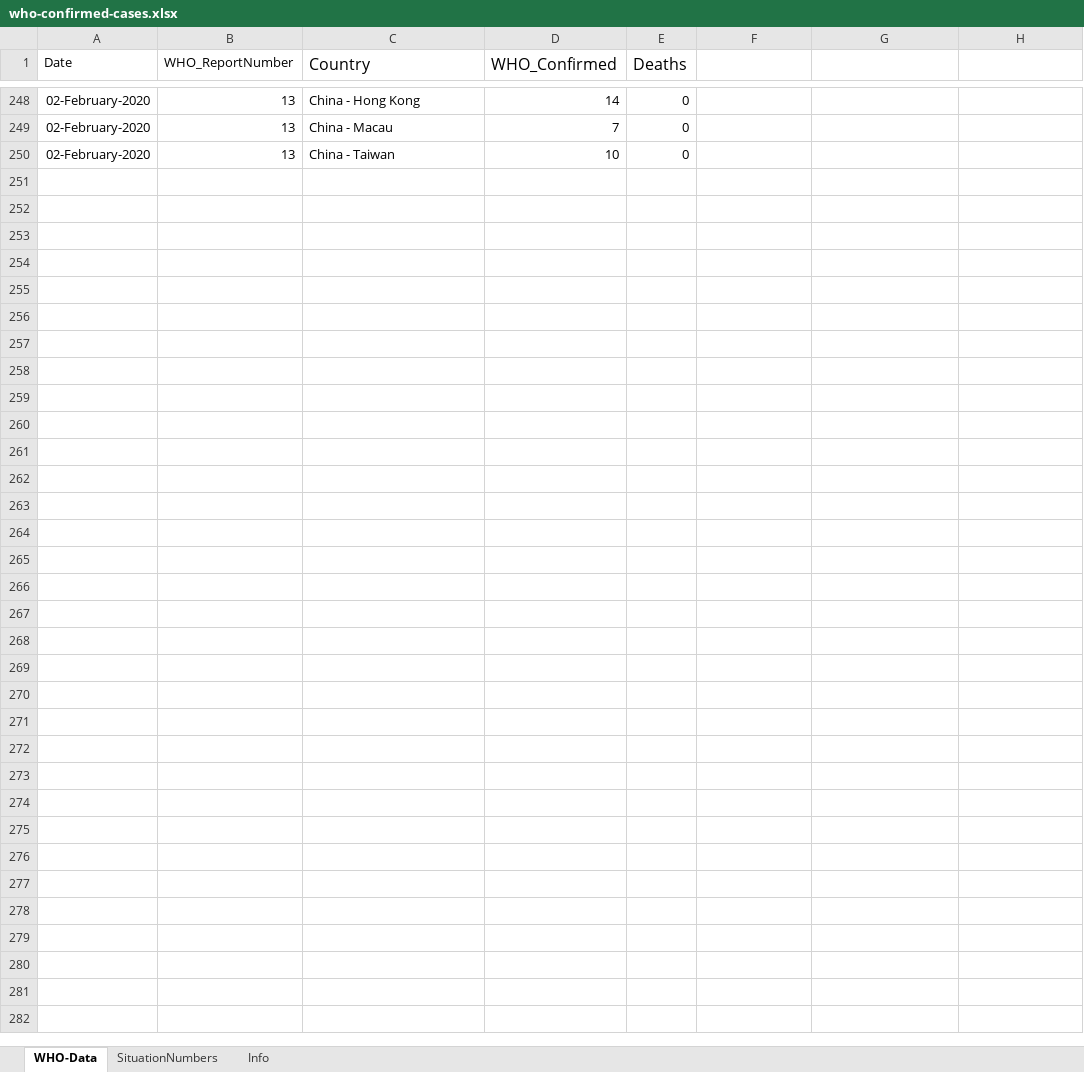
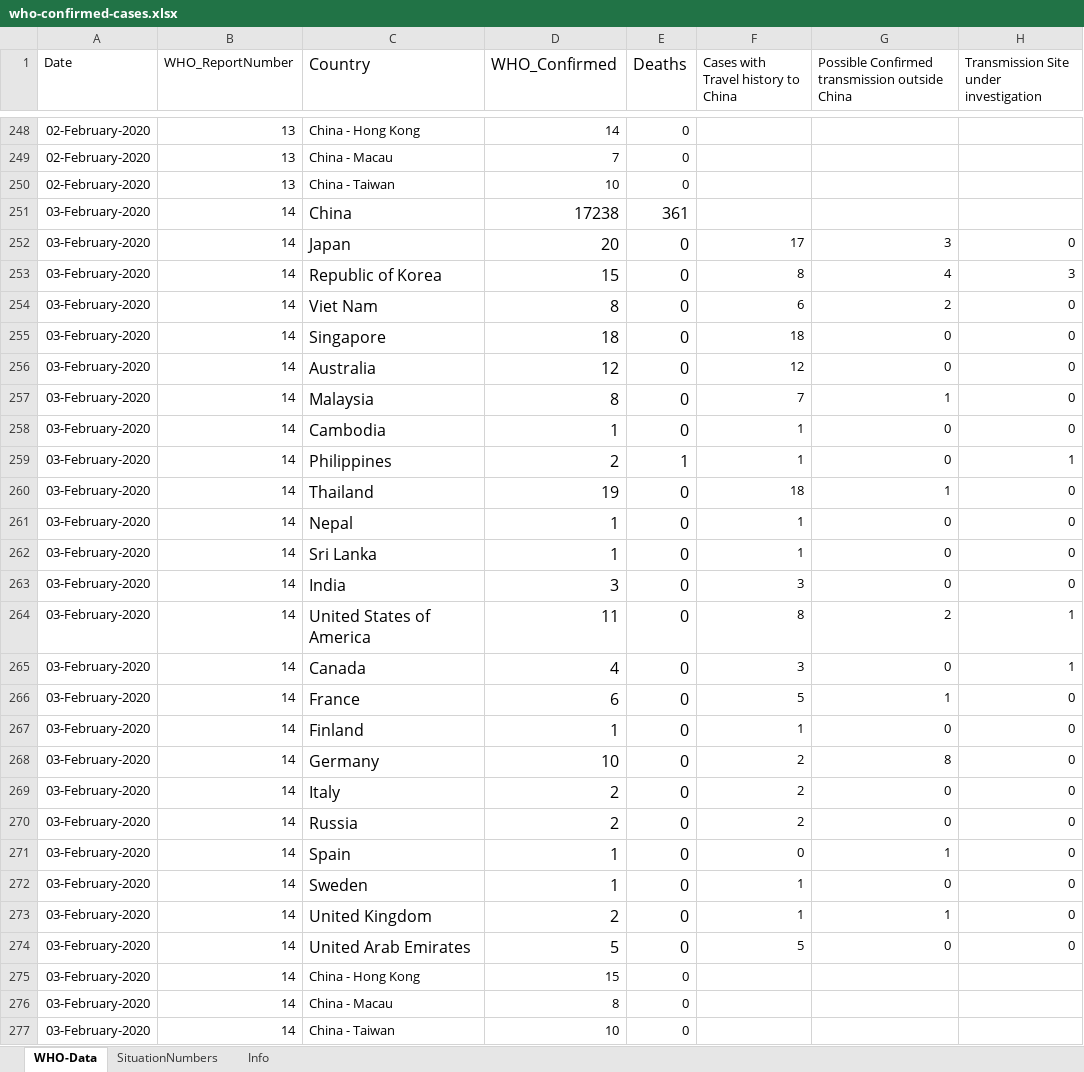
Before and after one commit to lxrocks/2019-nCoV, an Excel workbook: who-confirmed-cases.xlsx, sheet WHO-Data, drawn as a sheet; only a part is shown, gaps mark what is left out; values as stored, in another font and other column widths than the file's, no borders; the diff names each change by its address in the sheet, - before the commit and + after, or states it on an @@ line.

Commit message:
WHO Sit Rep No 14

```diff
--- a/who-confirmed-cases.xlsx (sheet WHO-Data)
+++ b/who-confirmed-cases.xlsx (sheet WHO-Data)
-F1: (empty)
+F1: Cases with Travel history to China
-G1: (empty)
+G1: Possible Confirmed transmission outside China
-H1: (empty)
+H1: Transmission Site under investigation
+row 251: 03-February-2020 | 14 | China | 17238 | 361
+row 252: 03-February-2020 | 14 | Japan | 20 | 0 | 17 | 3 | 0
+row 253: 03-February-2020 | 14 | Republic of Korea | 15 | 0 | 8 | 4 | 3
+row 254: 03-February-2020 | 14 | Viet Nam | 8 | 0 | 6 | 2 | 0
+row 255: 03-February-2020 | 14 | Singapore | 18 | 0 | 18 | 0 | 0
+row 256: 03-February-2020 | 14 | Australia | 12 | 0 | 12 | 0 | 0
+row 257: 03-February-2020 | 14 | Malaysia | 8 | 0 | 7 | 1 | 0
+row 258: 03-February-2020 | 14 | Cambodia | 1 | 0 | 1 | 0 | 0
+row 259: 03-February-2020 | 14 | Philippines | 2 | 1 | 1 | 0 | 1
+row 260: 03-February-2020 | 14 | Thailand | 19 | 0 | 18 | 1 | 0
+row 261: 03-February-2020 | 14 | Nepal | 1 | 0 | 1 | 0 | 0
+row 262: 03-February-2020 | 14 | Sri Lanka | 1 | 0 | 1 | 0 | 0
+row 263: 03-February-2020 | 14 | India | 3 | 0 | 3 | 0 | 0
+row 264: 03-February-2020 | 14 | United States of America | 11 | 0 | 8 | 2 | 1
+row 265: 03-February-2020 | 14 | Canada | 4 | 0 | 3 | 0 | 1
+row 266: 03-February-2020 | 14 | France | 6 | 0 | 5 | 1 | 0
+row 267: 03-February-2020 | 14 | Finland | 1 | 0 | 1 | 0 | 0
+row 268: 03-February-2020 | 14 | Germany | 10 | 0 | 2 | 8 | 0
+row 269: 03-February-2020 | 14 | Italy | 2 | 0 | 2 | 0 | 0
+row 270: 03-February-2020 | 14 | Russia | 2 | 0 | 2 | 0 | 0
+row 271: 03-February-2020 | 14 | Spain | 1 | 0 | 0 | 1 | 0
+row 272: 03-February-2020 | 14 | Sweden | 1 | 0 | 1 | 0 | 0
+row 273: 03-February-2020 | 14 | United Kingdom | 2 | 0 | 1 | 1 | 0
+row 274: 03-February-2020 | 14 | United Arab Emirates | 5 | 0 | 5 | 0 | 0
+row 275: 03-February-2020 | 14 | China - Hong Kong | 15 | 0
+row 276: 03-February-2020 | 14 | China - Macau | 8 | 0
+row 277: 03-February-2020 | 14 | China - Taiwan | 10 | 0
```
Also changed, not shown: sheet SituationNumbers.
